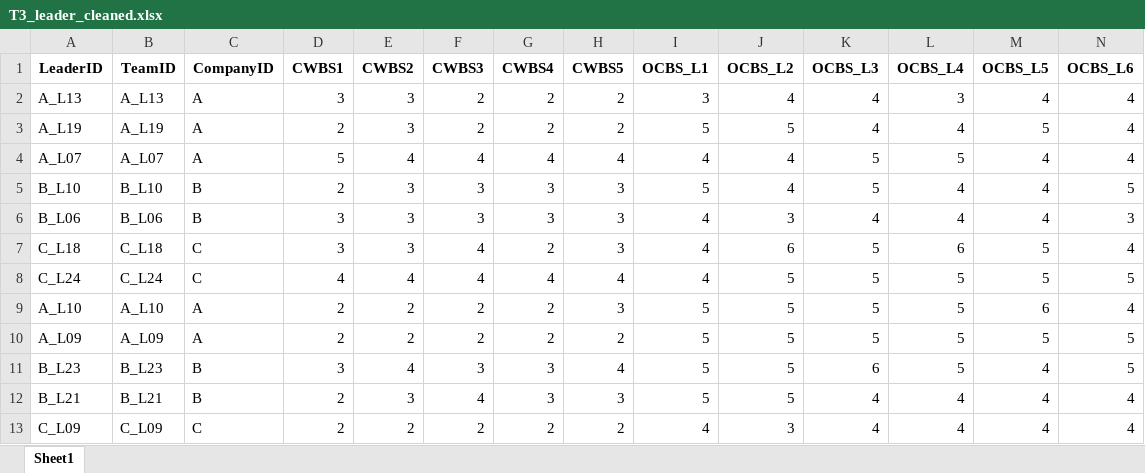
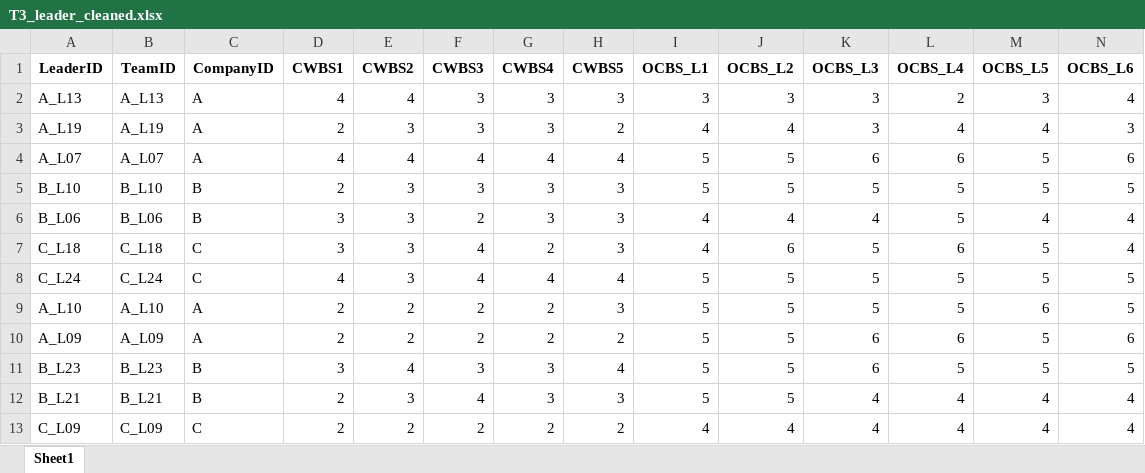
Before and after one commit to chenkai66/leader_survey_-, an Excel workbook: data/T3_leader_cleaned.xlsx, sheet Sheet1, drawn as a sheet; only a part is shown; values as stored, in another font and other column widths than the file's, no borders; the diff covers the shown part only; the diff names each change by its address in the sheet, - before the commit and + after, or states it on an @@ line.

```diff
--- a/data/T3_leader_cleaned.xlsx (sheet Sheet1)
+++ b/data/T3_leader_cleaned.xlsx (sheet Sheet1)
-D2 (CWBS1): 3
+D2 (CWBS1): 4
-E2 (CWBS2): 3
+E2 (CWBS2): 4
-F2:F3 (CWBS3): 2
+F2:F3 (CWBS3): 3
-G2:G3 (CWBS4): 2
+G2:G3 (CWBS4): 3
-H2 (CWBS5): 2
+H2 (CWBS5): 3
-J2 (OCBS_L2): 4
+J2 (OCBS_L2): 3
-K2:K3 (OCBS_L3): 4
+K2:K3 (OCBS_L3): 3
-L2 (OCBS_L4): 3
+L2 (OCBS_L4): 2
-M2 (OCBS_L5): 4
+M2 (OCBS_L5): 3
-I3 (OCBS_L1): 5
+I3 (OCBS_L1): 4
-J3 (OCBS_L2): 5
+J3 (OCBS_L2): 4
-M3 (OCBS_L5): 5
+M3 (OCBS_L5): 4
-N3 (OCBS_L6): 4
+N3 (OCBS_L6): 3
-D4 (CWBS1): 5
+D4 (CWBS1): 4
-I4 (OCBS_L1): 4
+I4 (OCBS_L1): 5
-J4:J5 (OCBS_L2): 4
+J4:J5 (OCBS_L2): 5
-K4 (OCBS_L3): 5
+K4 (OCBS_L3): 6
-L4 (OCBS_L4): 5
+L4 (OCBS_L4): 6
-M4:M5 (OCBS_L5): 4
+M4:M5 (OCBS_L5): 5
-N4 (OCBS_L6): 4
+N4 (OCBS_L6): 6
-L5:L6 (OCBS_L4): 4
+L5:L6 (OCBS_L4): 5
-F6 (CWBS3): 3
+F6 (CWBS3): 2
-J6 (OCBS_L2): 3
+J6 (OCBS_L2): 4
-N6 (OCBS_L6): 3
+N6 (OCBS_L6): 4
-E8 (CWBS2): 4
+E8 (CWBS2): 3
-I8 (OCBS_L1): 4
+I8 (OCBS_L1): 5
-N9 (OCBS_L6): 4
+N9 (OCBS_L6): 5
-K10 (OCBS_L3): 5
+K10 (OCBS_L3): 6
-L10 (OCBS_L4): 5
+L10 (OCBS_L4): 6
-N10 (OCBS_L6): 5
+N10 (OCBS_L6): 6
-M11 (OCBS_L5): 4
+M11 (OCBS_L5): 5
-J13 (OCBS_L2): 3
+J13 (OCBS_L2): 4
```
Also changed, not shown: 180 edited cells elsewhere in this sheet, data/T3_follower_raw.xlsx, data/T3_leader_raw.xlsx, 17 other files.
